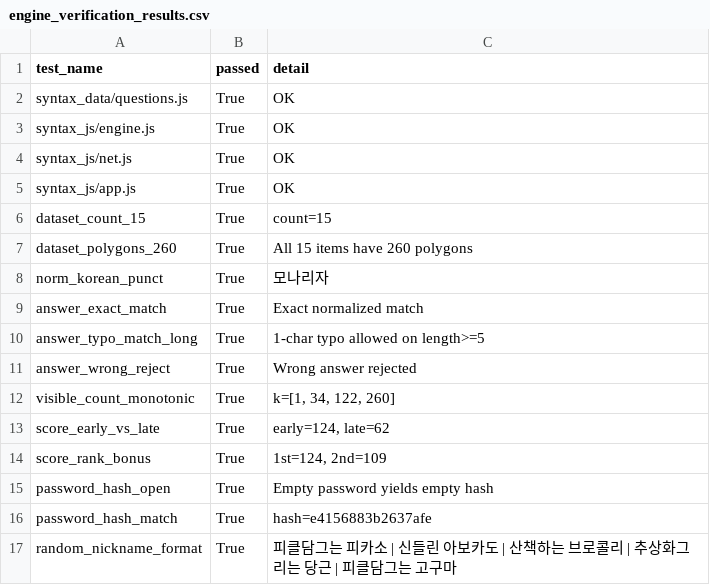
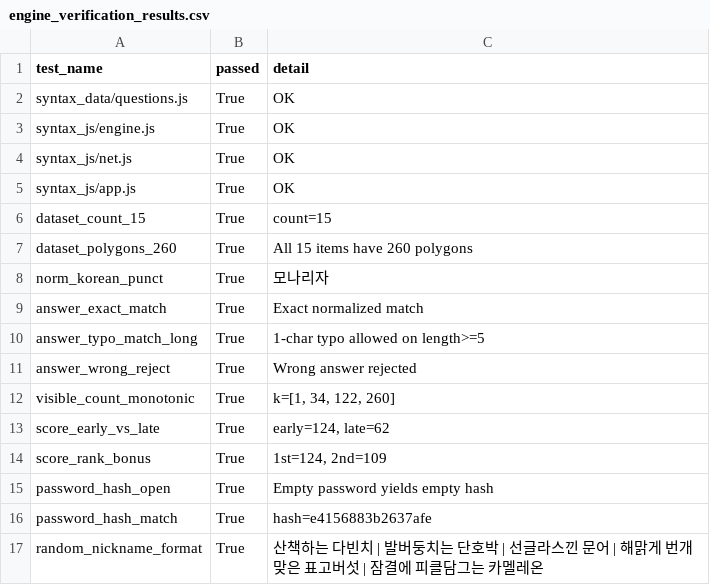
Before and after one commit to saltlake00/abstract_quiz, a CSV file: intermediate_results/engine_verification_results.csv, drawn as a sheet.

```diff
--- a/intermediate_results/engine_verification_results.csv
+++ b/intermediate_results/engine_verification_results.csv
@@ -16,2 +16,2 @@ password_hash_open,True,Empty password yields empty hash
 password_hash_match,True,hash=e4156883b2637afe
-random_nickname_format,True,피클담그는 피카소 | 신들린 아보카도 | 산책하는 브로콜리 | 추상화그리는 당근 | 피클담그는 고구마
+random_nickname_format,True,산책하는 다빈치 | 발버둥치는 단호박 | 선글라스낀 문어 | 해맑게 번개맞은 표고버섯 | 잠결에 피클담그는 카멜레온
```
Also changed, not shown: 6 other files.
